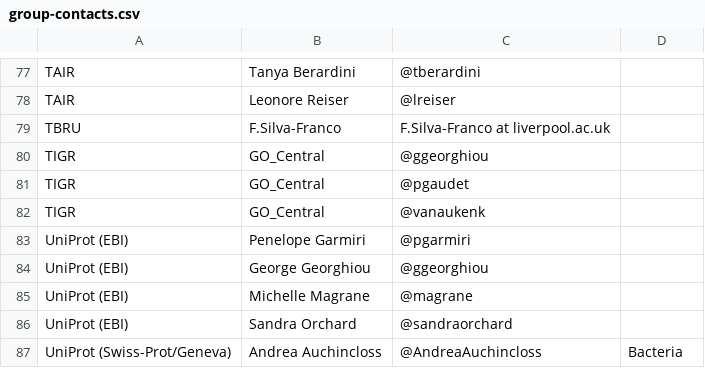
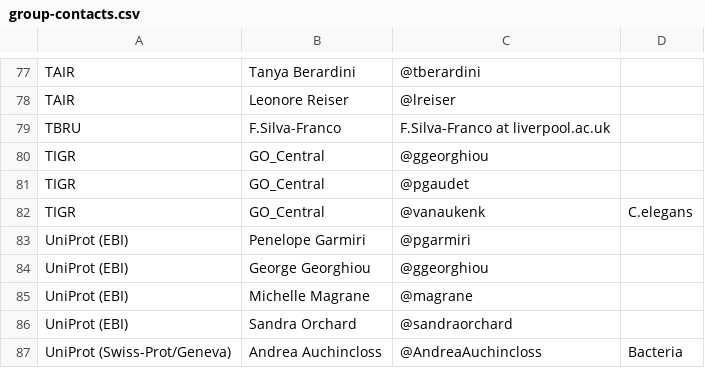
Before and after one commit to geneontology/go-site, a CSV file: metadata/group-contacts.csv, drawn as a sheet; only a part is shown, gaps mark what is left out.

Commit message:
Update group-contacts.csv

```diff
--- a/metadata/group-contacts.csv
+++ b/metadata/group-contacts.csv
@@ -81,3 +81,3 @@ TIGR,GO_Central,@ggeorghiou,
 TIGR,GO_Central,@pgaudet,
-TIGR,GO_Central,@vanaukenk,
+TIGR,GO_Central,@vanaukenk,C.elegans
 UniProt (EBI),Penelope Garmiri,@pgarmiri,
```
